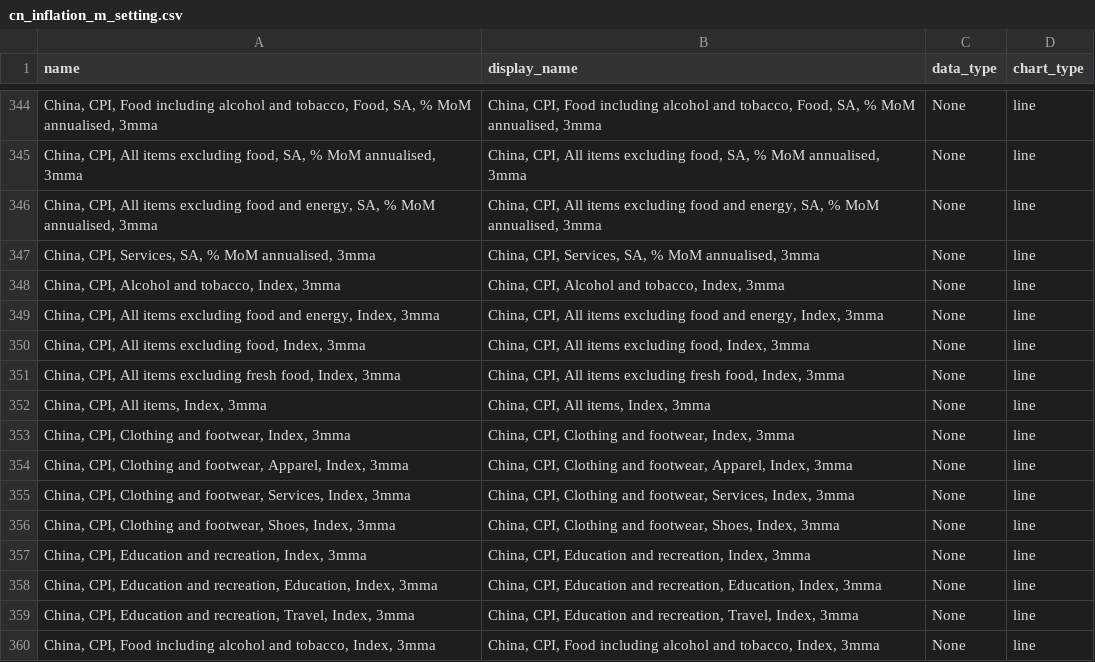
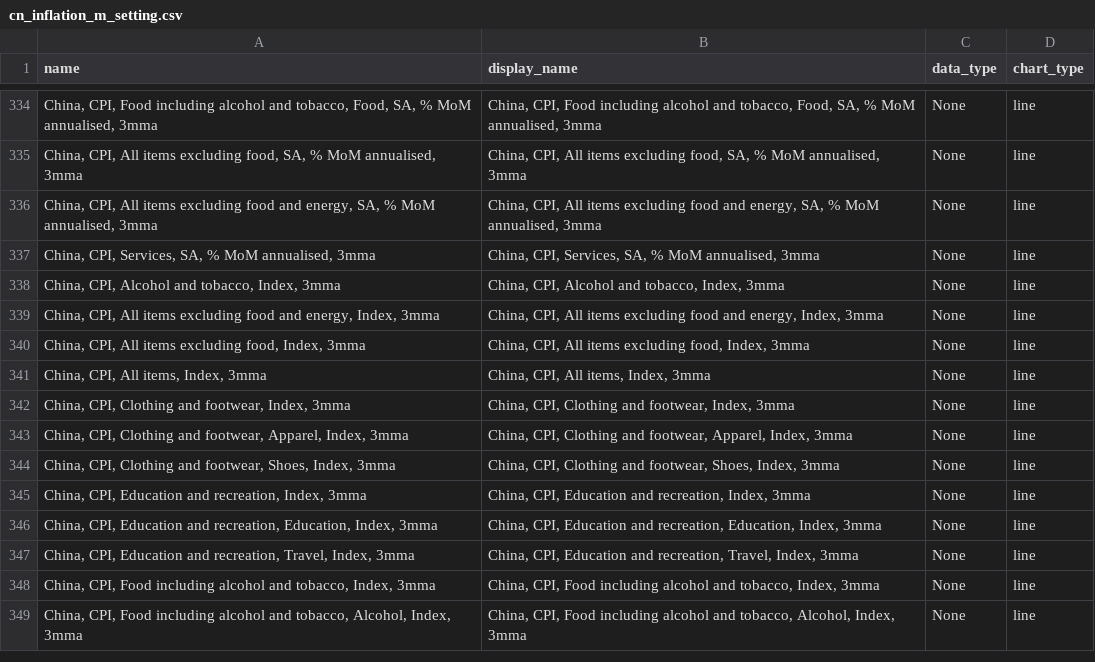
Before and after one commit to Paul-Edward-C/econ-db, a CSV file: app/db/cn/inflation/m/cn_inflation_m_setting.csv, drawn as a sheet; only a part is shown, gaps mark what is left out; the shorter side is filled out with more unchanged rows; the diff covers the shown part only; the diff names each change by its address in the sheet, - before the commit and + after, or states it on an @@ line.

```diff
--- a/app/db/cn/inflation/m/cn_inflation_m_setting.csv
+++ b/app/db/cn/inflation/m/cn_inflation_m_setting.csv
-row 351: China, CPI, All items excluding fresh food, Index, 3mma | China, CPI, All items excluding fresh food, Index, 3mma | None | line
-row 355: China, CPI, Clothing and footwear, Services, Index, 3mma | China, CPI, Clothing and footwear, Services, Index, 3mma | None | line
```
Also changed, not shown: 10 removed rows elsewhere in this file, app/db/cn/export/m/cn_export_m_setting.csv, 4 other files.
